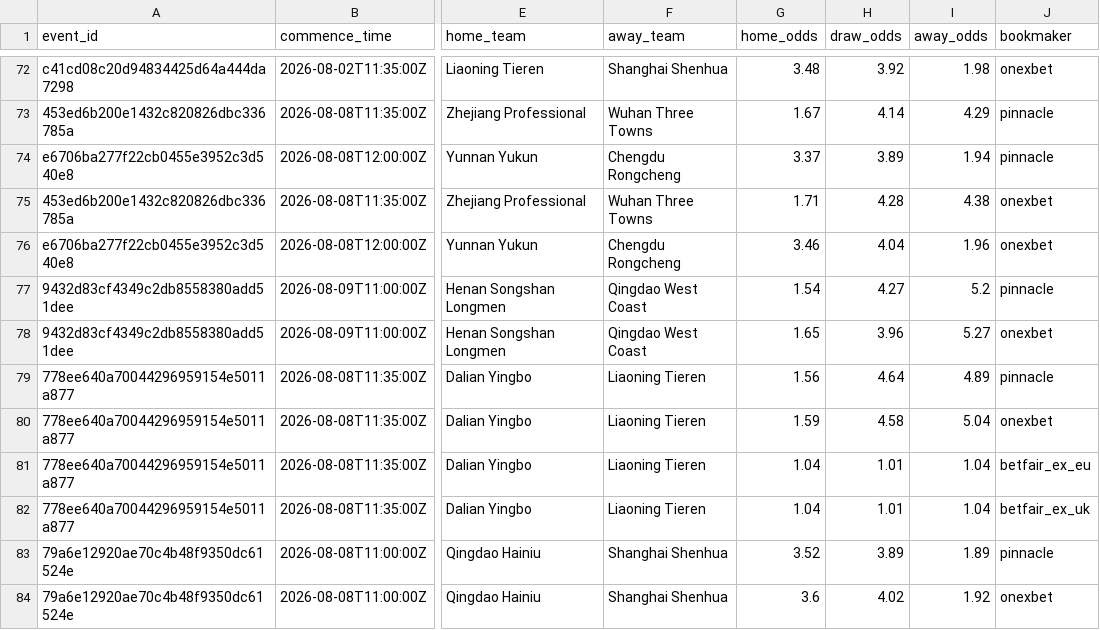
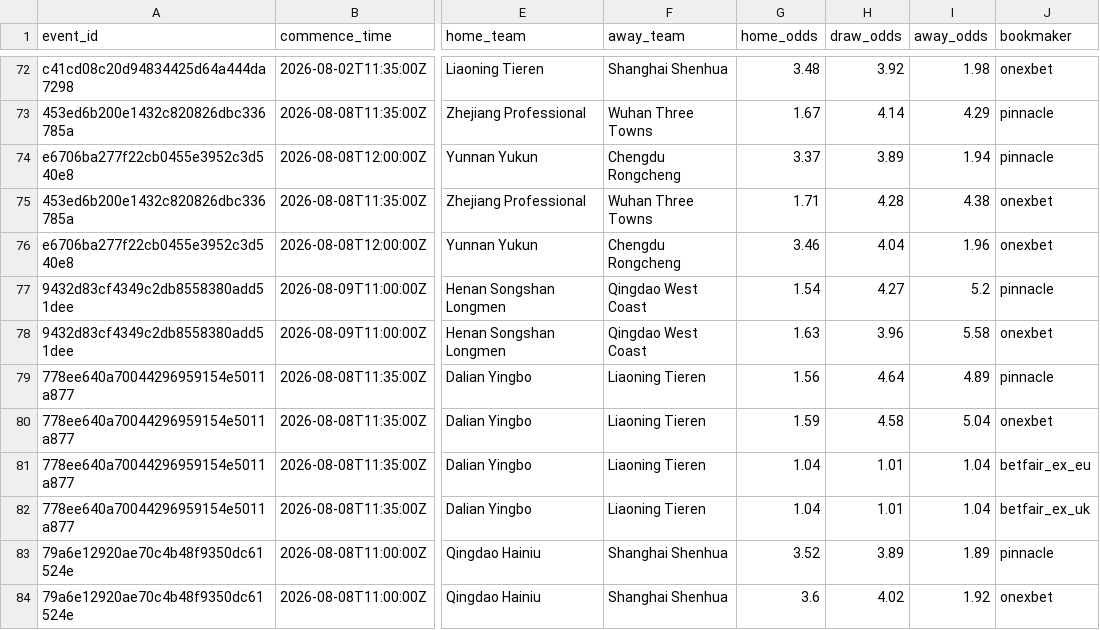
Before and after one commit to jiajun-builds/betmodel, a CSV file: data/raw_data/CHN_pinnacle_spreads_history.csv, drawn as a sheet; only a part is shown, gaps mark what is left out; the diff names each change by its address in the sheet, - before the commit and + after, or states it on an @@ line.

Commit message:
Update CHN_pinnacle_spreads_history.csv

```diff
--- a/data/raw_data/CHN_pinnacle_spreads_history.csv
+++ b/data/raw_data/CHN_pinnacle_spreads_history.csv
-G78 (home_odds): 1.65
+G78 (home_odds): 1.63
-I78 (away_odds): 5.27
+I78 (away_odds): 5.58
```
